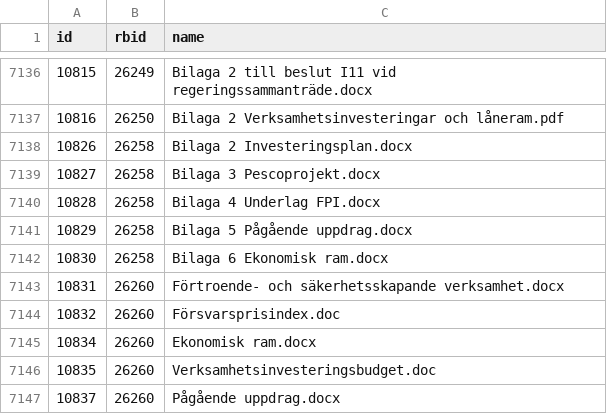
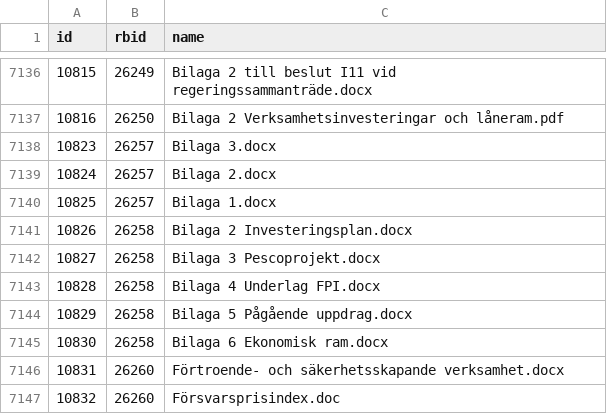
Before and after one commit to civictechsweden/oppna-statsliggaren, a CSV file: attachments.csv, drawn as a sheet; only a part is shown, gaps mark what is left out; the shorter side is filled out with more unchanged rows.

```diff
--- a/attachments.csv
+++ b/attachments.csv
@@ -7137,2 +7137,5 @@ id,rbid,name
 10816,26250,Bilaga 2 Verksamhetsinvesteringar och låneram.pdf
+10823,26257,Bilaga 3.docx
+10824,26257,Bilaga 2.docx
+10825,26257,Bilaga 1.docx
 10826,26258,Bilaga 2 Investeringsplan.docx
```
Also changed, not shown: 1 other file.
